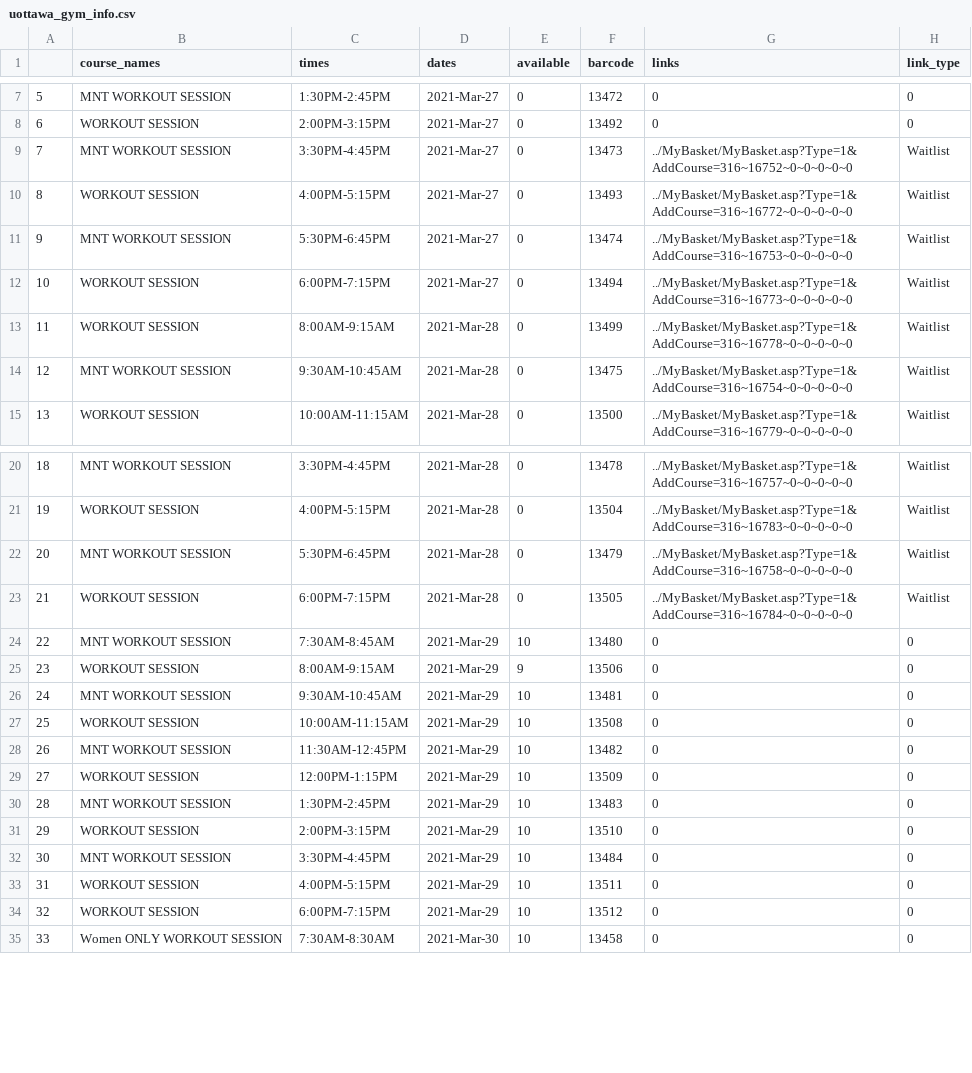
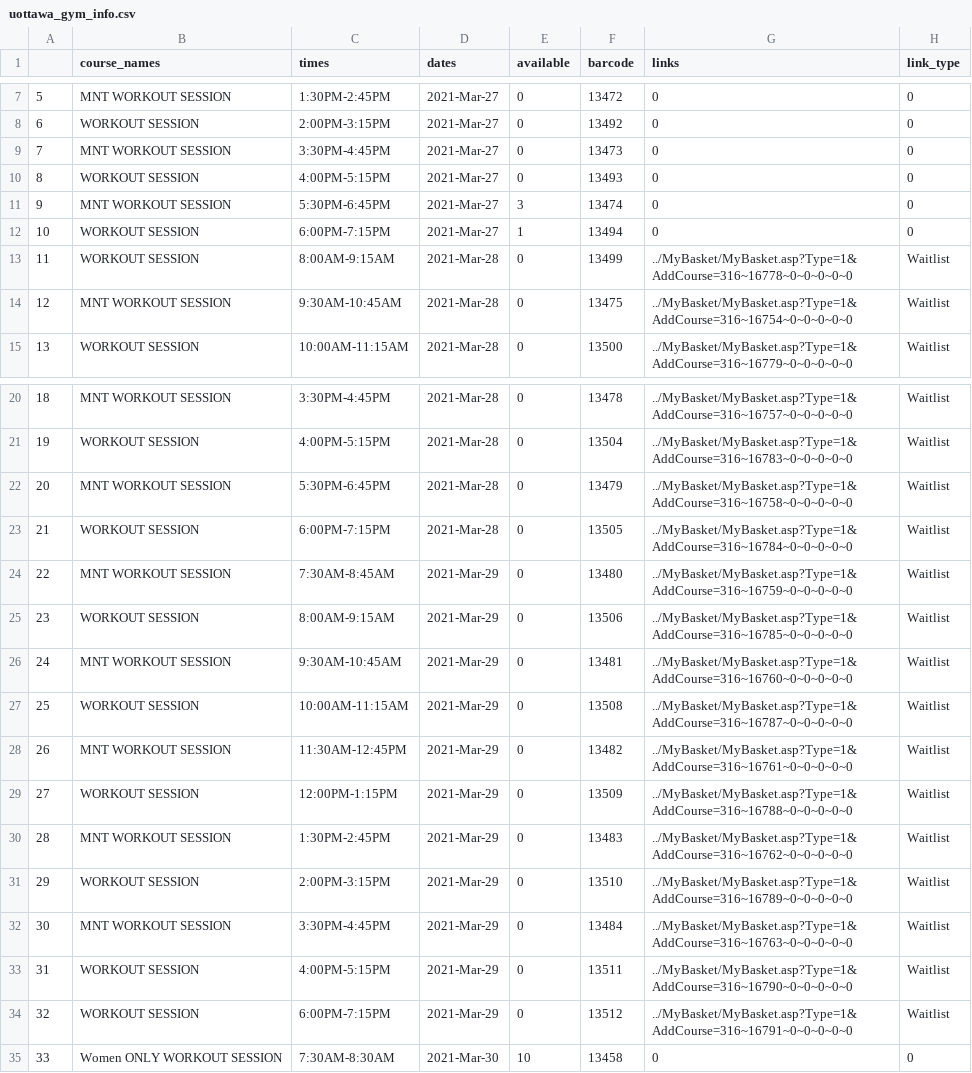
Before and after one commit to vladjdk/uOttawa-Gym-Scheduler, a CSV file: uottawa_gym_info.csv, drawn as a sheet; only a part is shown, gaps mark what is left out.

```diff
--- a/uottawa_gym_info.csv
+++ b/uottawa_gym_info.csv
@@ -8,6 +8,6 @@
 6,WORKOUT SESSION,2:00PM-3:15PM,2021-Mar-27,0,13492,0,0
-7,MNT WORKOUT SESSION,3:30PM-4:45PM,2021-Mar-27,0,13473,../MyBasket/MyBasket.asp?Type=1&AddCourse=316~16752~0~0~0~0~0,Waitlist
-8,WORKOUT SESSION,4:00PM-5:15PM,2021-Mar-27,0,13493,../MyBasket/MyBasket.asp?Type=1&AddCourse=316~16772~0~0~0~0~0,Waitlist
-9,MNT WORKOUT SESSION,5:30PM-6:45PM,2021-Mar-27,0,13474,../MyBasket/MyBasket.asp?Type=1&AddCourse=316~16753~0~0~0~0~0,Waitlist
-10,WORKOUT SESSION,6:00PM-7:15PM,2021-Mar-27,0,13494,../MyBasket/MyBasket.asp?Type=1&AddCourse=316~16773~0~0~0~0~0,Waitlist
+7,MNT WORKOUT SESSION,3:30PM-4:45PM,2021-Mar-27,0,13473,0,0
+8,WORKOUT SESSION,4:00PM-5:15PM,2021-Mar-27,0,13493,0,0
+9,MNT WORKOUT SESSION,5:30PM-6:45PM,2021-Mar-27,3,13474,0,0
+10,WORKOUT SESSION,6:00PM-7:15PM,2021-Mar-27,1,13494,0,0
 11,WORKOUT SESSION,8:00AM-9:15AM,2021-Mar-28,0,13499,../MyBasket/MyBasket.asp?Type=1&AddCourse=316~16778~0~0~0~0~0,Waitlist
@@ -23,13 +23,13 @@
 21,WORKOUT SESSION,6:00PM-7:15PM,2021-Mar-28,0,13505,../MyBasket/MyBasket.asp?Type=1&AddCourse=316~16784~0~0~0~0~0,Waitlist
-22,MNT WORKOUT SESSION,7:30AM-8:45AM,2021-Mar-29,10,13480,0,0
-23,WORKOUT SESSION,8:00AM-9:15AM,2021-Mar-29,9,13506,0,0
-24,MNT WORKOUT SESSION,9:30AM-10:45AM,2021-Mar-29,10,13481,0,0
-25,WORKOUT SESSION,10:00AM-11:15AM,2021-Mar-29,10,13508,0,0
-26,MNT WORKOUT SESSION,11:30AM-12:45PM,2021-Mar-29,10,13482,0,0
-27,WORKOUT SESSION,12:00PM-1:15PM,2021-Mar-29,10,13509,0,0
-28,MNT WORKOUT SESSION,1:30PM-2:45PM,2021-Mar-29,10,13483,0,0
-29,WORKOUT SESSION,2:00PM-3:15PM,2021-Mar-29,10,13510,0,0
-30,MNT WORKOUT SESSION,3:30PM-4:45PM,2021-Mar-29,10,13484,0,0
-31,WORKOUT SESSION,4:00PM-5:15PM,2021-Mar-29,10,13511,0,0
-32,WORKOUT SESSION,6:00PM-7:15PM,2021-Mar-29,10,13512,0,0
+22,MNT WORKOUT SESSION,7:30AM-8:45AM,2021-Mar-29,0,13480,../MyBasket/MyBasket.asp?Type=1&AddCourse=316~16759~0~0~0~0~0,Waitlist
+23,WORKOUT SESSION,8:00AM-9:15AM,2021-Mar-29,0,13506,../MyBasket/MyBasket.asp?Type=1&AddCourse=316~16785~0~0~0~0~0,Waitlist
+24,MNT WORKOUT SESSION,9:30AM-10:45AM,2021-Mar-29,0,13481,../MyBasket/MyBasket.asp?Type=1&AddCourse=316~16760~0~0~0~0~0,Waitlist
+25,WORKOUT SESSION,10:00AM-11:15AM,2021-Mar-29,0,13508,../MyBasket/MyBasket.asp?Type=1&AddCourse=316~16787~0~0~0~0~0,Waitlist
+26,MNT WORKOUT SESSION,11:30AM-12:45PM,2021-Mar-29,0,13482,../MyBasket/MyBasket.asp?Type=1&AddCourse=316~16761~0~0~0~0~0,Waitlist
+27,WORKOUT SESSION,12:00PM-1:15PM,2021-Mar-29,0,13509,../MyBasket/MyBasket.asp?Type=1&AddCourse=316~16788~0~0~0~0~0,Waitlist
+28,MNT WORKOUT SESSION,1:30PM-2:45PM,2021-Mar-29,0,13483,../MyBasket/MyBasket.asp?Type=1&AddCourse=316~16762~0~0~0~0~0,Waitlist
+29,WORKOUT SESSION,2:00PM-3:15PM,2021-Mar-29,0,13510,../MyBasket/MyBasket.asp?Type=1&AddCourse=316~16789~0~0~0~0~0,Waitlist
+30,MNT WORKOUT SESSION,3:30PM-4:45PM,2021-Mar-29,0,13484,../MyBasket/MyBasket.asp?Type=1&AddCourse=316~16763~0~0~0~0~0,Waitlist
+31,WORKOUT SESSION,4:00PM-5:15PM,2021-Mar-29,0,13511,../MyBasket/MyBasket.asp?Type=1&AddCourse=316~16790~0~0~0~0~0,Waitlist
+32,WORKOUT SESSION,6:00PM-7:15PM,2021-Mar-29,0,13512,../MyBasket/MyBasket.asp?Type=1&AddCourse=316~16791~0~0~0~0~0,Waitlist
 33,Women ONLY WORKOUT SESSION,7:30AM-8:30AM,2021-Mar-30,10,13458,0,0
```
Also changed, not shown: 1 other file.
